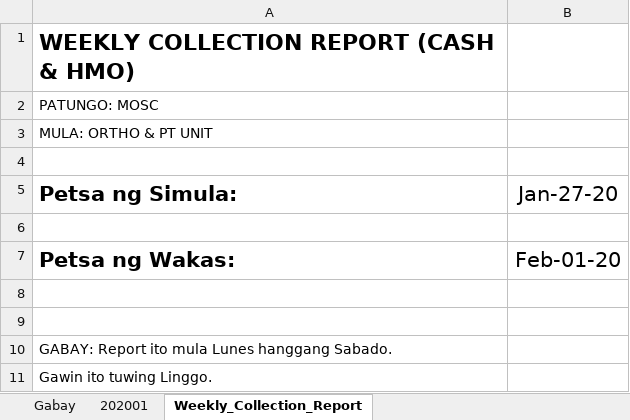
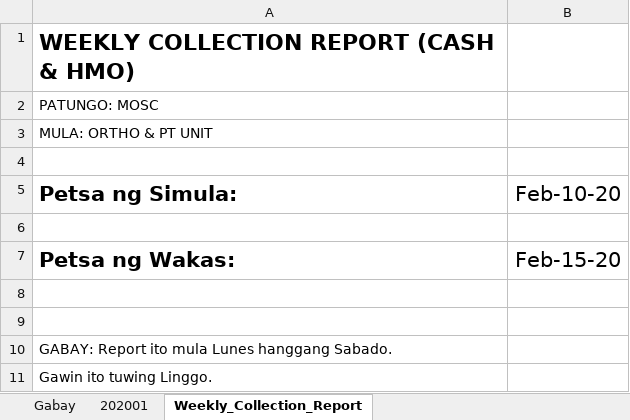
Before and after one commit to usbong/SLHCC, an Excel workbook: Master List/ConsultationWithMacroEnabledTemplateMasterList.xlsm, sheet Weekly_Collection_Report, drawn as a sheet; values as stored, in another font and other column widths than the file's, no borders; the diff names each change by its address in the sheet, - before the commit and + after, or states it on an @@ line.

Commit message:
Add files via upload
+updated: instructions for the computer to correctly compute the Net Professional Fee from February 2020 onwards based on the updated Expanded Withholding Tax computation
--> work-in-progress

```diff
--- a/Master List/ConsultationWithMacroEnabledTemplateMasterList.xlsm (sheet Weekly_Collection_Report)
+++ b/Master List/ConsultationWithMacroEnabledTemplateMasterList.xlsm (sheet Weekly_Collection_Report)
-B5: Jan-27-20
+B5: Feb-10-20
-B7 (Feb-10-20): Feb-01-20
+B7 (Feb-10-20): Feb-15-20
```
